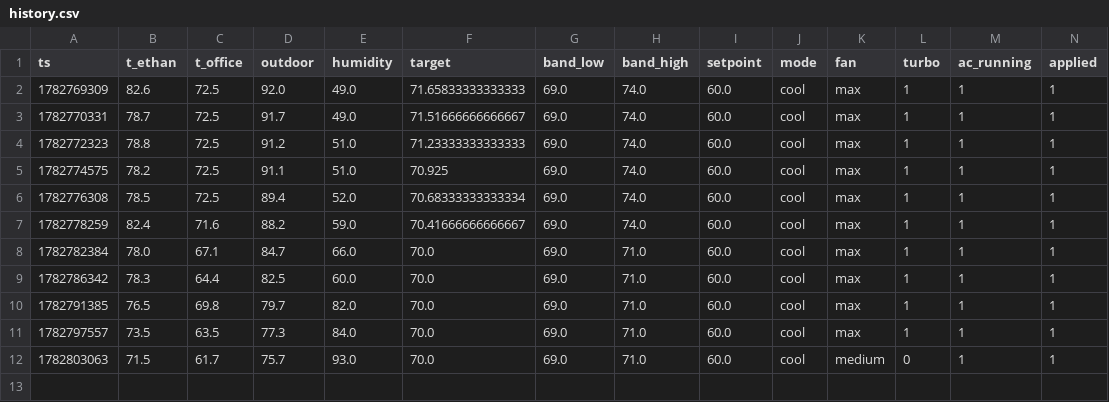
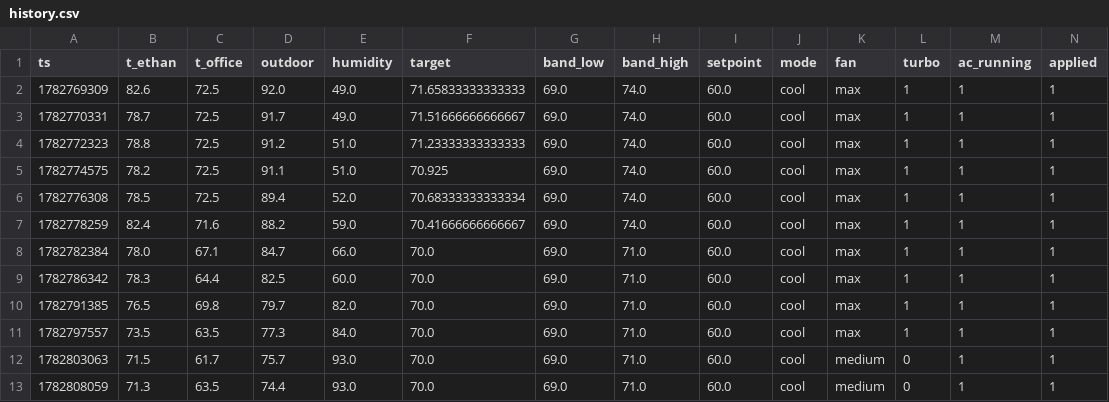
Before and after one commit to ethan-haas/home-air, a CSV file: state/history.csv, drawn as a sheet; only a part is shown; rows hold the shown columns only; the diff names each change by its address in the sheet, - before the commit and + after, or states it on an @@ line.

```diff
--- a/state/history.csv
+++ b/state/history.csv
+row 13: 1782808059 | 71.3 | 63.5 | 74.4 | 93.0 | 70.0 | 69.0 | 71.0 | 60.0 | cool | medium | 0 | 1 | 1
```
Also changed, not shown: docs/history.csv, 3 other files.
